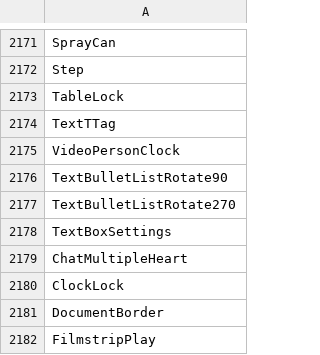
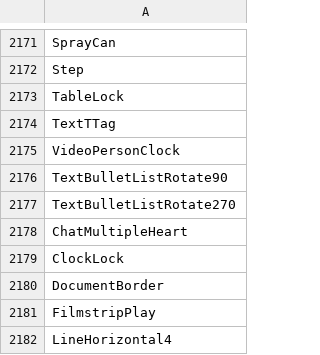
Before and after one commit to davidxuang/FluentIcons, a CSV file: seagull-icons/collect.csv, drawn as a sheet; only a part is shown, gaps mark what is left out; the shorter side is filled out with more unchanged rows.

```diff
--- a/seagull-icons/collect.csv
+++ b/seagull-icons/collect.csv
@@ -2177,3 +2177,2 @@ TextBulletListRotate90
 TextBulletListRotate270
-TextBoxSettings
 ChatMultipleHeart
```
Also changed, not shown: 42 other files.
